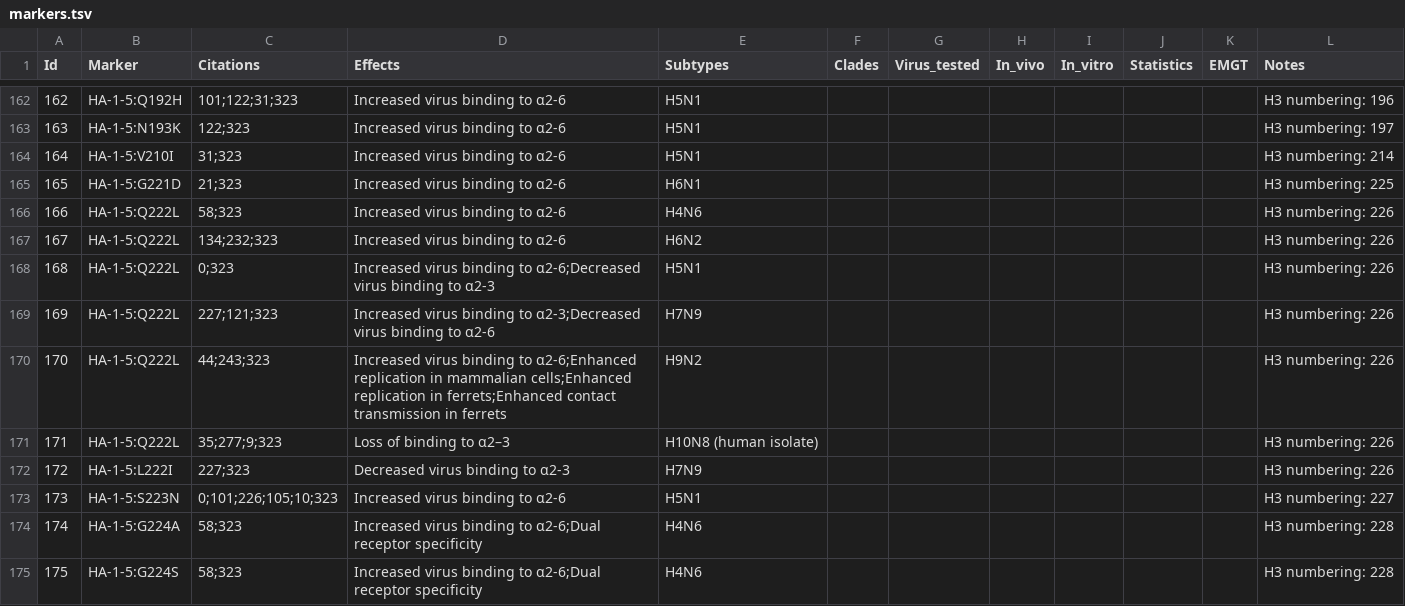
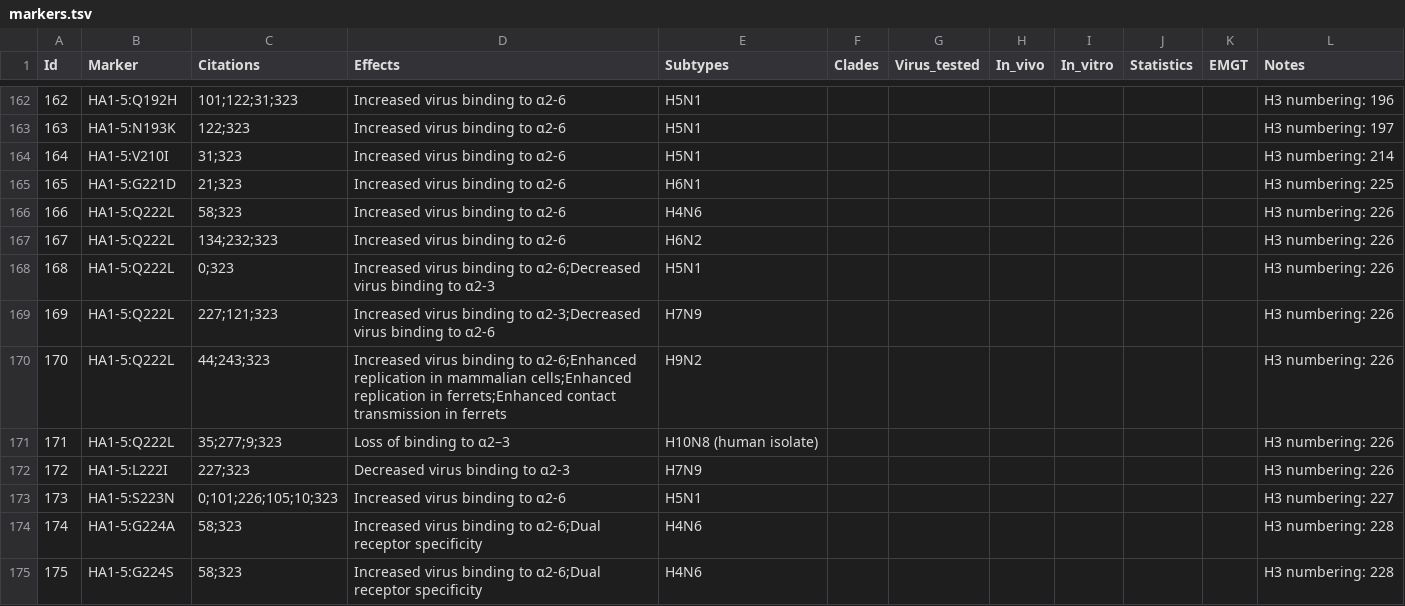
Before and after one commit to izsvenezie-virology/FluMut, a TSV file: src/data/markers.tsv, drawn as a sheet; only a part is shown, gaps mark what is left out; the diff covers the shown part only.

```diff
--- a/src/data/markers.tsv
+++ b/src/data/markers.tsv
@@ -162,14 +162,14 @@ Id	Marker	Citations	Effects	Subtypes	Clades	Virus_tested	In_vivo	In_vitro	Statis
-162	HA-1-5:Q192H	101;122;31;323	Increased virus binding to α2-6	H5N1							H3 numbering: 196
-163	HA-1-5:N193K	122;323	Increased virus binding to α2-6	H5N1							H3 numbering: 197
-164	HA-1-5:V210I	31;323	Increased virus binding to α2-6	H5N1							H3 numbering: 214
-165	HA-1-5:G221D	21;323	Increased virus binding to α2-6	H6N1							H3 numbering: 225
-166	HA-1-5:Q222L	58;323	Increased virus binding to α2-6	H4N6							H3 numbering: 226
-167	HA-1-5:Q222L	134;232;323	Increased virus binding to α2-6	H6N2							H3 numbering: 226
-168	HA-1-5:Q222L	0;323	Increased virus binding to α2-6;Decreased virus binding to α2-3	H5N1							H3 numbering: 226
-169	HA-1-5:Q222L	227;121;323	Increased virus binding to α2-3;Decreased virus binding to α2-6	H7N9							H3 numbering: 226
-170	HA-1-5:Q222L	44;243;323	Increased virus binding to α2-6;Enhanced replication in mammalian cells;Enhanced replication in ferrets;Enhanced contact transmission in ferrets	H9N2							H3 numbering: 226
-171	HA-1-5:Q222L	35;277;9;323	Loss of binding to α2–3	H10N8 (human isolate)							H3 numbering: 226
-172	HA-1-5:L222I	227;323	Decreased virus binding to α2-3	H7N9							H3 numbering: 226
-173	HA-1-5:S223N	0;101;226;105;10;323	Increased virus binding to α2-6	H5N1							H3 numbering: 227
-174	HA-1-5:G224A	58;323	Increased virus binding to α2-6;Dual receptor specificity	H4N6							H3 numbering: 228
-175	HA-1-5:G224S	58;323	Increased virus binding to α2-6;Dual receptor specificity	H4N6							H3 numbering: 228
+162	HA1-5:Q192H	101;122;31;323	Increased virus binding to α2-6	H5N1							H3 numbering: 196
+163	HA1-5:N193K	122;323	Increased virus binding to α2-6	H5N1							H3 numbering: 197
+164	HA1-5:V210I	31;323	Increased virus binding to α2-6	H5N1							H3 numbering: 214
+165	HA1-5:G221D	21;323	Increased virus binding to α2-6	H6N1							H3 numbering: 225
+166	HA1-5:Q222L	58;323	Increased virus binding to α2-6	H4N6							H3 numbering: 226
+167	HA1-5:Q222L	134;232;323	Increased virus binding to α2-6	H6N2							H3 numbering: 226
+168	HA1-5:Q222L	0;323	Increased virus binding to α2-6;Decreased virus binding to α2-3	H5N1							H3 numbering: 226
+169	HA1-5:Q222L	227;121;323	Increased virus binding to α2-3;Decreased virus binding to α2-6	H7N9							H3 numbering: 226
+170	HA1-5:Q222L	44;243;323	Increased virus binding to α2-6;Enhanced replication in mammalian cells;Enhanced replication in ferrets;Enhanced contact transmission in ferrets	H9N2							H3 numbering: 226
+171	HA1-5:Q222L	35;277;9;323	Loss of binding to α2–3	H10N8 (human isolate)							H3 numbering: 226
+172	HA1-5:L222I	227;323	Decreased virus binding to α2-3	H7N9							H3 numbering: 226
+173	HA1-5:S223N	0;101;226;105;10;323	Increased virus binding to α2-6	H5N1							H3 numbering: 227
+174	HA1-5:G224A	58;323	Increased virus binding to α2-6;Dual receptor specificity	H4N6							H3 numbering: 228
+175	HA1-5:G224S	58;323	Increased virus binding to α2-6;Dual receptor specificity	H4N6							H3 numbering: 228
```
Also changed, not shown: 95 edited cells elsewhere in this file, 3 other files.
